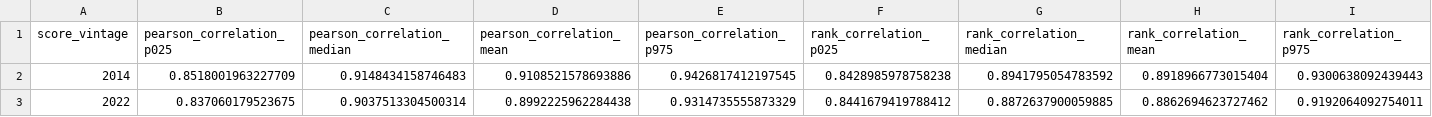
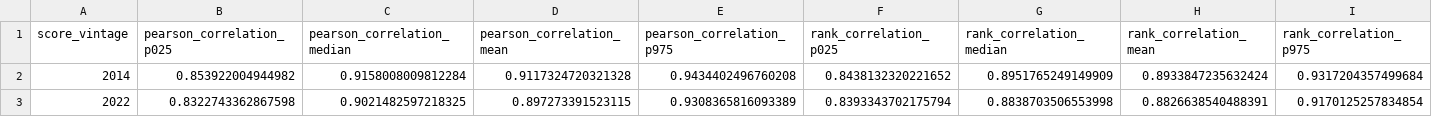
Before and after one commit to JacobHerbstman/aldermanic_privilege, a CSV file: tasks/audits/generated_score_uncertainty/output/score_draw_diagnostics_summary_2000draws.csv, drawn as a sheet; only a part is shown; the diff covers the shown part only; the diff names each change by its address in the sheet, - before the commit and + after, or states it on an @@ line.

```diff
--- a/tasks/audits/generated_score_uncertainty/output/score_draw_diagnostics_summary_2000draws.csv
+++ b/tasks/audits/generated_score_uncertainty/output/score_draw_diagnostics_summary_2000draws.csv
-B2 (pearson_correlation_p025): 0.8518001963227709
+B2 (pearson_correlation_p025): 0.853922004944982
-C2 (pearson_correlation_median): 0.9148434158746483
+C2 (pearson_correlation_median): 0.9158008009812284
-D2 (pearson_correlation_mean): 0.9108521578693886
+D2 (pearson_correlation_mean): 0.9117324720321328
-E2 (pearson_correlation_p975): 0.9426817412197545
+E2 (pearson_correlation_p975): 0.9434402496760208
-F2 (rank_correlation_p025): 0.8428985978758238
+F2 (rank_correlation_p025): 0.8438132320221652
-G2 (rank_correlation_median): 0.8941795054783592
+G2 (rank_correlation_median): 0.8951765249149909
-H2 (rank_correlation_mean): 0.8918966773015404
+H2 (rank_correlation_mean): 0.8933847235632424
-I2 (rank_correlation_p975): 0.9300638092439443
+I2 (rank_correlation_p975): 0.9317204357499684
-B3 (pearson_correlation_p025): 0.837060179523675
+B3 (pearson_correlation_p025): 0.8322743362867598
-C3 (pearson_correlation_median): 0.9037513304500314
+C3 (pearson_correlation_median): 0.9021482597218325
-D3 (pearson_correlation_mean): 0.8992225962284438
+D3 (pearson_correlation_mean): 0.897273391523115
-E3 (pearson_correlation_p975): 0.9314735555873329
+E3 (pearson_correlation_p975): 0.9308365816093389
-F3 (rank_correlation_p025): 0.8441679419788412
+F3 (rank_correlation_p025): 0.8393343702175794
-G3 (rank_correlation_median): 0.8872637900059885
+G3 (rank_correlation_median): 0.8838703506553998
-H3 (rank_correlation_mean): 0.8862694623727462
+H3 (rank_correlation_mean): 0.8826638540488391
-I3 (rank_correlation_p975): 0.9192064092754011
+I3 (rank_correlation_p975): 0.9170125257834854
```
Also changed, not shown: 8 edited cells elsewhere in this file, tasks/audits/generated_score_uncertainty/output/pair_ordering_summary_2000draws.csv, 10 other files.
